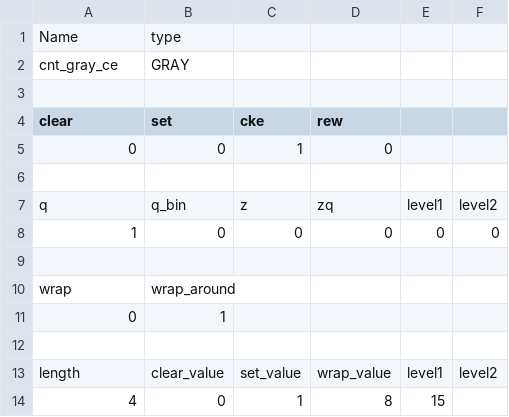
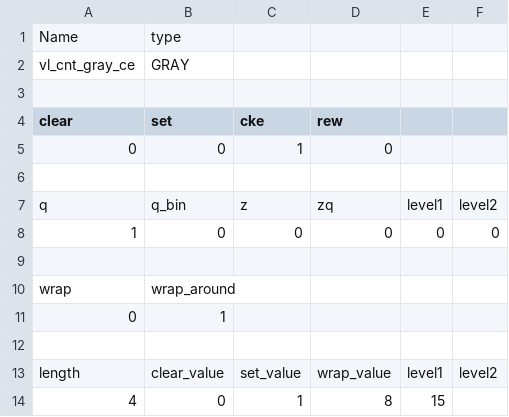
Before and after one commit to freecores/versatile_library, a CSV file: rtl/verilog/cnt_gray_ce.csv, drawn as a sheet.

```diff
--- a/rtl/verilog/cnt_gray_ce.csv
+++ b/rtl/verilog/cnt_gray_ce.csv
@@ -1,3 +1,3 @@
 Name,type,,,,
-cnt_gray_ce,GRAY,,,,
+vl_cnt_gray_ce,GRAY,,,,
 ,,,,,
```
Also changed, not shown: rtl/verilog/cnt_bin_ce.csv, rtl/verilog/cnt_bin_ce_clear.csv, 20 other files.
